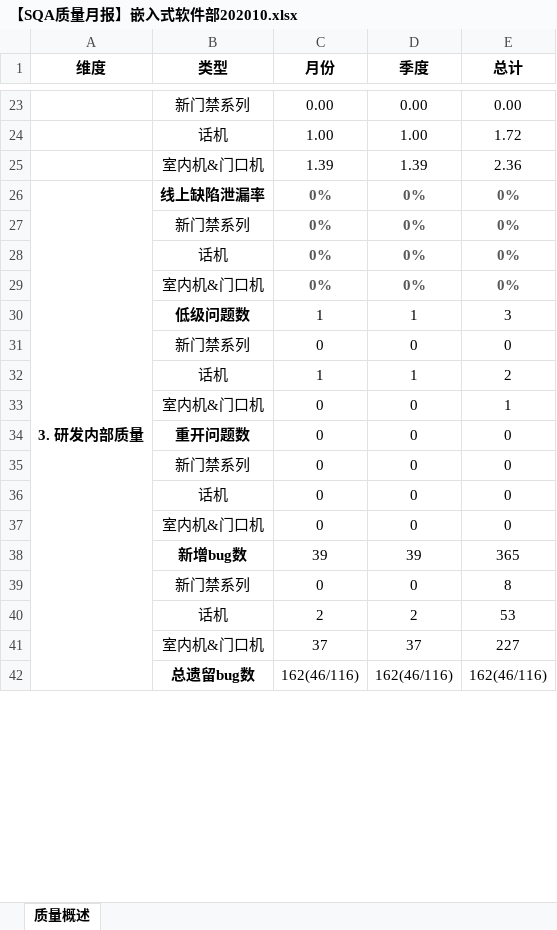
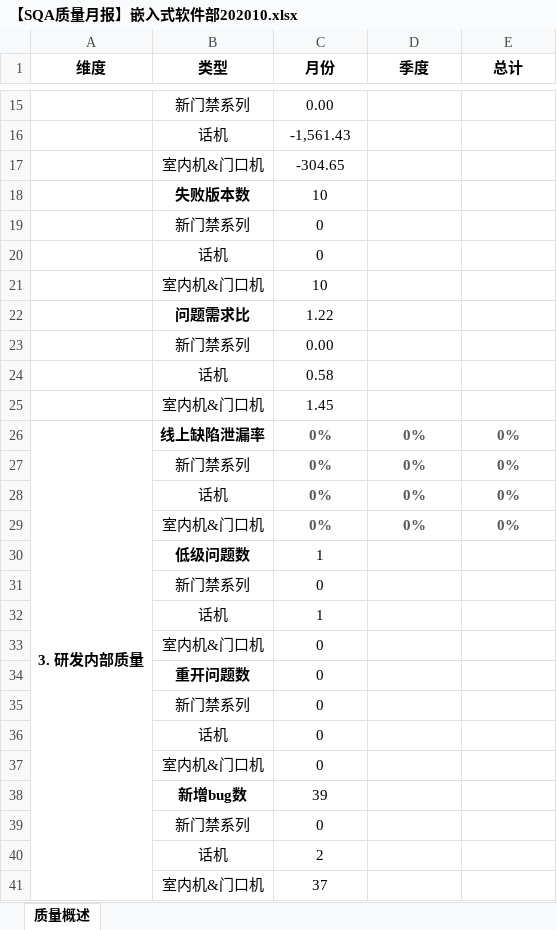
Before and after one commit to fjwugaofeng/autotest, an Excel workbook: qa/【SQA质量月报】嵌入式软件部202010.xlsx, sheet 质量概述, drawn as a sheet; only a part is shown, gaps mark what is left out; values as stored, in another font and other column widths than the file's, no borders; removed rows and columns are numbered as before the commit, all else as after; the diff covers the shown part only; the diff names each change by its address in the sheet, - before the commit and + after, or states it on an @@ line.

```diff
--- a/qa/【SQA质量月报】嵌入式软件部202010.xlsx (sheet 质量概述)
+++ b/qa/【SQA质量月报】嵌入式软件部202010.xlsx (sheet 质量概述)
-D15 (季度): 0.00
+D15 (季度): (empty)
-E15 (总计): 0.00
+E15 (总计): (empty)
-row 24:  | 话机 | 1.00 | 1.00 | 1.72
-row 25:  | 室内机&门口机 | 1.39 | 1.39 | 2.36
+row 16:  | 话机 | -1,561.43
+row 17:  | 室内机&门口机 | -304.65
+row 18:  | 失败版本数 | 10
+row 19:  | 新门禁系列 | 0
+row 20:  | 话机 | 0
+row 21:  | 室内机&门口机 | 10
+row 22:  | 问题需求比 | 1.22
+row 23:  | 新门禁系列 | 0.00
+row 24:  | 话机 | 0.58
+row 25:  | 室内机&门口机 | 1.45
-D30 (季度): 1
+D30 (季度): (empty)
-E30 (总计): 3
+E30 (总计): (empty)
-D31 (季度): 0
+D31 (季度): (empty)
-E31 (总计): 0
+E31 (总计): (empty)
-D32 (季度): 1
+D32 (季度): (empty)
-E32 (总计): 2
+E32 (总计): (empty)
-D33:D37 (季度): 0
+D33:D37 (季度): (empty)
-E33 (总计): 1
+E33 (总计): (empty)
-E34:E37 (总计): 0
+E34:E37 (总计): (empty)
-D38 (季度): 39
+D38 (季度): (empty)
-E38 (总计): 365
+E38 (总计): (empty)
-D39 (季度): 0
+D39 (季度): (empty)
-E39 (总计): 8
+E39 (总计): (empty)
-D40 (季度): 2
+D40 (季度): (empty)
-E40 (总计): 53
+E40 (总计): (empty)
-D41 (季度): 37
+D41 (季度): (empty)
-E41 (总计): 227
+E41 (总计): (empty)
-row 42:  | 总遗留bug数 | 162(46/116) | 162(46/116) | 162(46/116)
```
Also changed, not shown: 24 added rows, 31 removed rows and 26 edited cells elsewhere in this sheet, qa/tmp/【SQA质量月报】嵌入式软件部202010.xlsx, qa/tmp/【SQA质量月报】智能软件部202010.xlsx, 25 other files.
